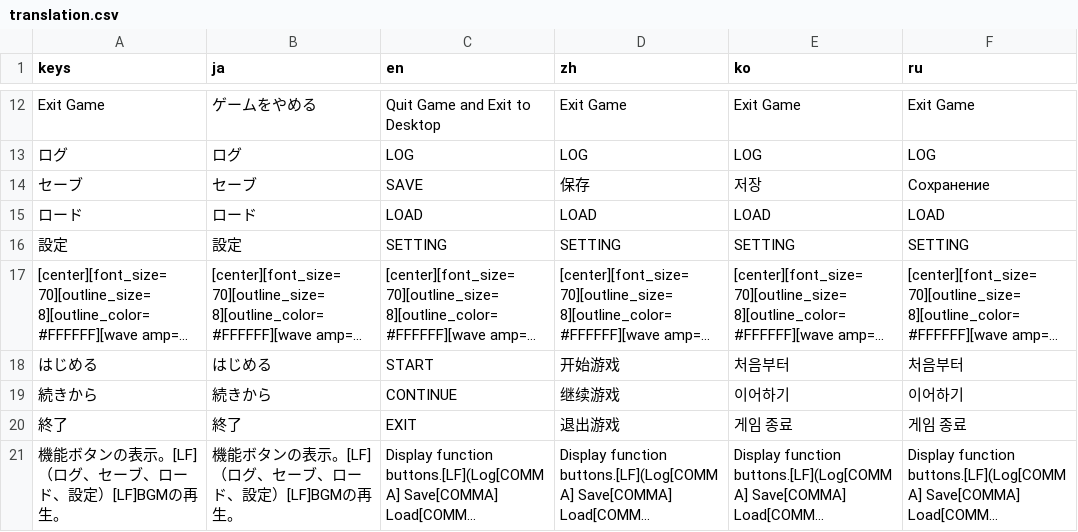
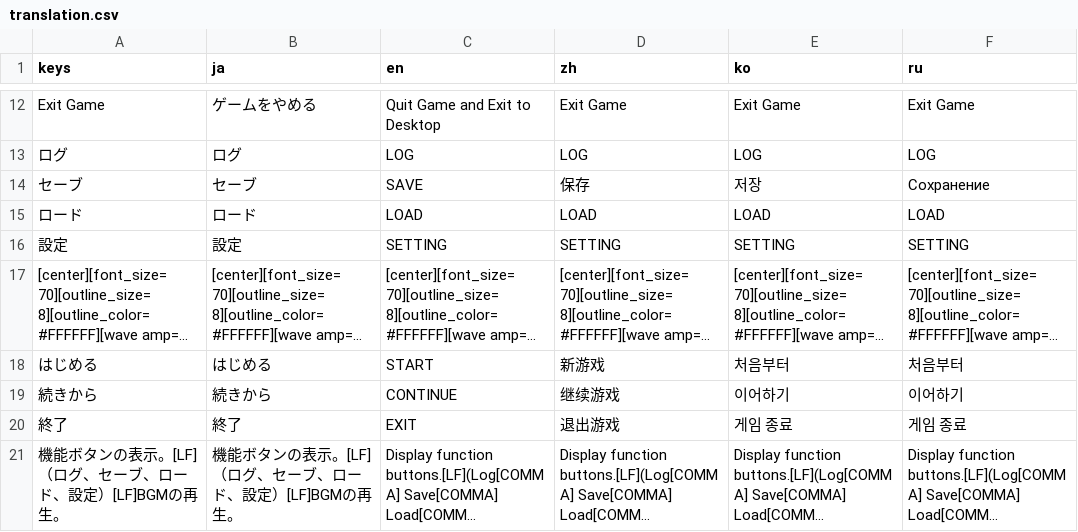
Before and after one commit to uskz/arai_Localization, a CSV file: translation.csv, drawn as a sheet; only a part is shown, gaps mark what is left out; long unchanged cells end in …; the diff names each change by its address in the sheet, - before the commit and + after, or states it on an @@ line.

Commit message:
Update translation.csv
Minor Edit

```diff
--- a/translation.csv
+++ b/translation.csv
-D18 (zh): 开始游戏
+D18 (zh): 新游戏
```
